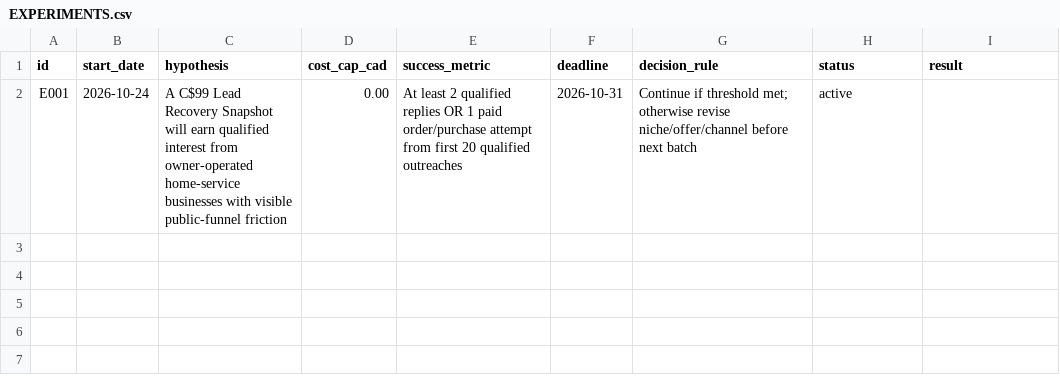
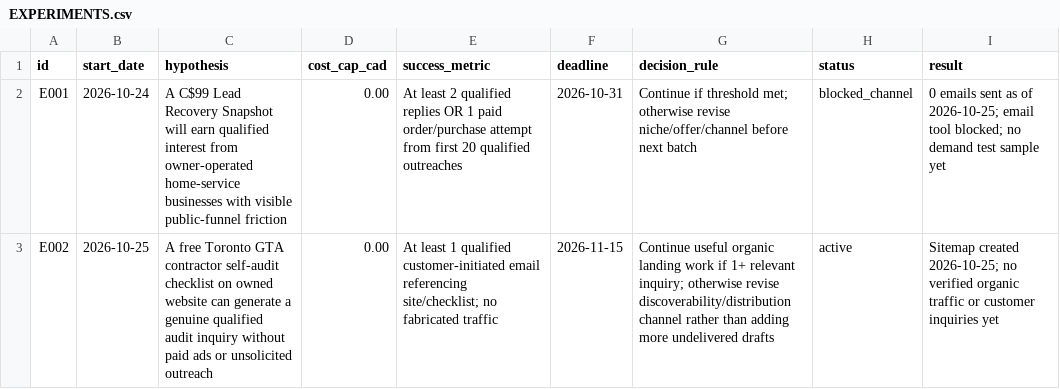
Before and after one commit to makealivingtoo-cell/breakeven-cpa-tool, a CSV file: ops/EXPERIMENTS.csv, drawn as a sheet.

Commit message:
Shift active acquisition experiment toward measurable organic Toronto inbound leads

```diff
--- a/ops/EXPERIMENTS.csv
+++ b/ops/EXPERIMENTS.csv
@@ -1,2 +1,3 @@
 id,start_date,hypothesis,cost_cap_cad,success_metric,deadline,decision_rule,status,result
-E001,2026-10-24,"A C$99 Lead Recovery Snapshot will earn qualified interest from owner-operated home-service businesses with visible public-funnel friction",0.00,"At least 2 qualified replies OR 1 paid order/purchase attempt from first 20 qualified outreaches",2026-10-31,"Continue if threshold met; otherwise revise niche/offer/channel before next batch",active,
+E001,2026-10-24,"A C$99 Lead Recovery Snapshot will earn qualified interest from owner-operated home-service businesses with visible public-funnel friction",0.00,"At least 2 qualified replies OR 1 paid order/purchase attempt from first 20 qualified outreaches",2026-10-31,"Continue if threshold met; otherwise revise niche/offer/channel before next batch",blocked_channel,"0 emails sent as of 2026-10-25; email tool blocked; no demand test sample yet"
+E002,2026-10-25,"A free Toronto GTA contractor self-audit checklist on owned website can generate a genuine qualified audit inquiry without paid ads or unsolicited outreach",0.00,"At least 1 qualified customer-initiated email referencing site/checklist; no fabricated traffic",2026-11-15,"Continue useful organic landing work if 1+ relevant inquiry; otherwise revise discoverability/distribution channel rather than adding more undelivered drafts",active,"Sitemap created 2026-10-25; no verified organic traffic or customer inquiries yet"
```
